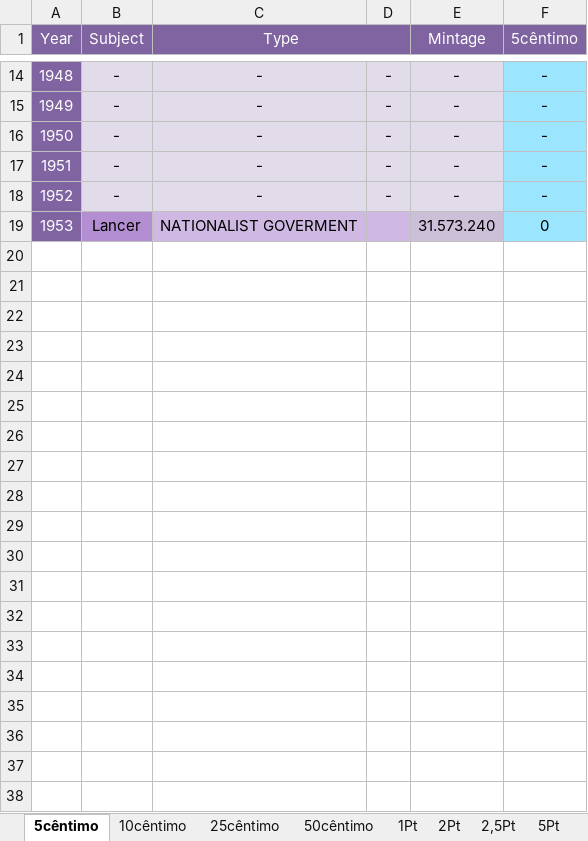
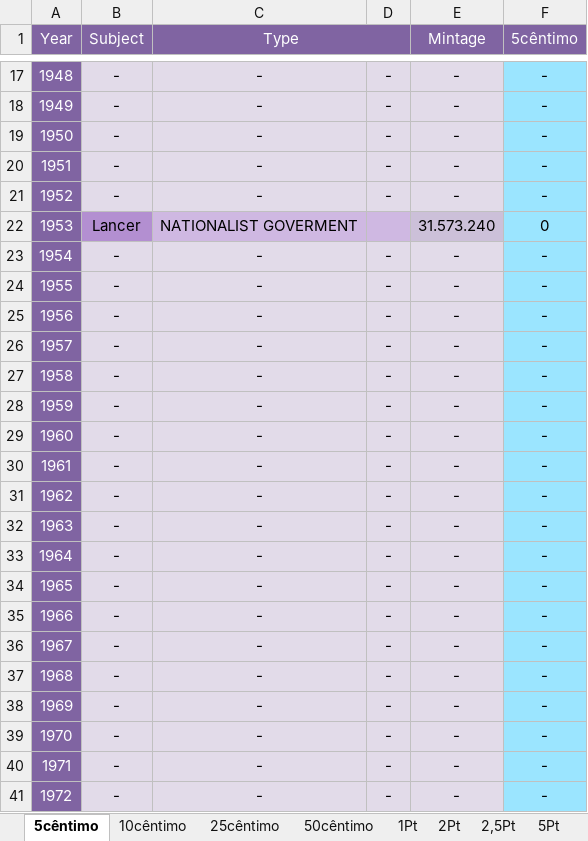
Before and after one commit to DartAlexator/CoinCollection, an Excel workbook: Collections/Spain/#Spain#Regular#[1934-2001]#circulation_quality.xlsx, sheet 5cêntimo, drawn as a sheet; only a part is shown, gaps mark what is left out; values as stored, in another font and other column widths than the file's, no borders; conditional formats not drawn; the diff covers the shown part only; the diff names each change by its address in the sheet, - before the commit and + after, or states it on an @@ line.

```diff
--- a/Collections/Spain/#Spain#Regular#[1934-2001]#circulation_quality.xlsx (sheet 5cêntimo)
+++ b/Collections/Spain/#Spain#Regular#[1934-2001]#circulation_quality.xlsx (sheet 5cêntimo)
+row 23: 1954 | - | - | - | - | -
+row 24: 1955 | - | - | - | - | -
+row 25: 1956 | - | - | - | - | -
+row 26: 1957 | - | - | - | - | -
+row 27: 1958 | - | - | - | - | -
+row 28: 1959 | - | - | - | - | -
+row 29: 1960 | - | - | - | - | -
+row 30: 1961 | - | - | - | - | -
+row 31: 1962 | - | - | - | - | -
+row 32: 1963 | - | - | - | - | -
+row 33: 1964 | - | - | - | - | -
+row 34: 1965 | - | - | - | - | -
+row 35: 1966 | - | - | - | - | -
+row 36: 1967 | - | - | - | - | -
+row 37: 1968 | - | - | - | - | -
+row 38: 1969 | - | - | - | - | -
+row 39: 1970 | - | - | - | - | -
+row 40: 1971 | - | - | - | - | -
+row 41: 1972 | - | - | - | - | -
```
Also changed, not shown: 32 added rows elsewhere in this sheet, sheet 2₧, sheet 25cêntimo, sheet 2000₧, sheet 500₧, sheet 200₧, sheet 10₧, 7 more sheets, Collections/Germany/#Germany#Third_Reich#Regular#[1933-1948]#circulation_quality.xlsx, Collections/Germany/#Germany#Weimar Republic#Mark#Regular#[1919-1925]#circulation_quality.xlsx, 11 other files.
